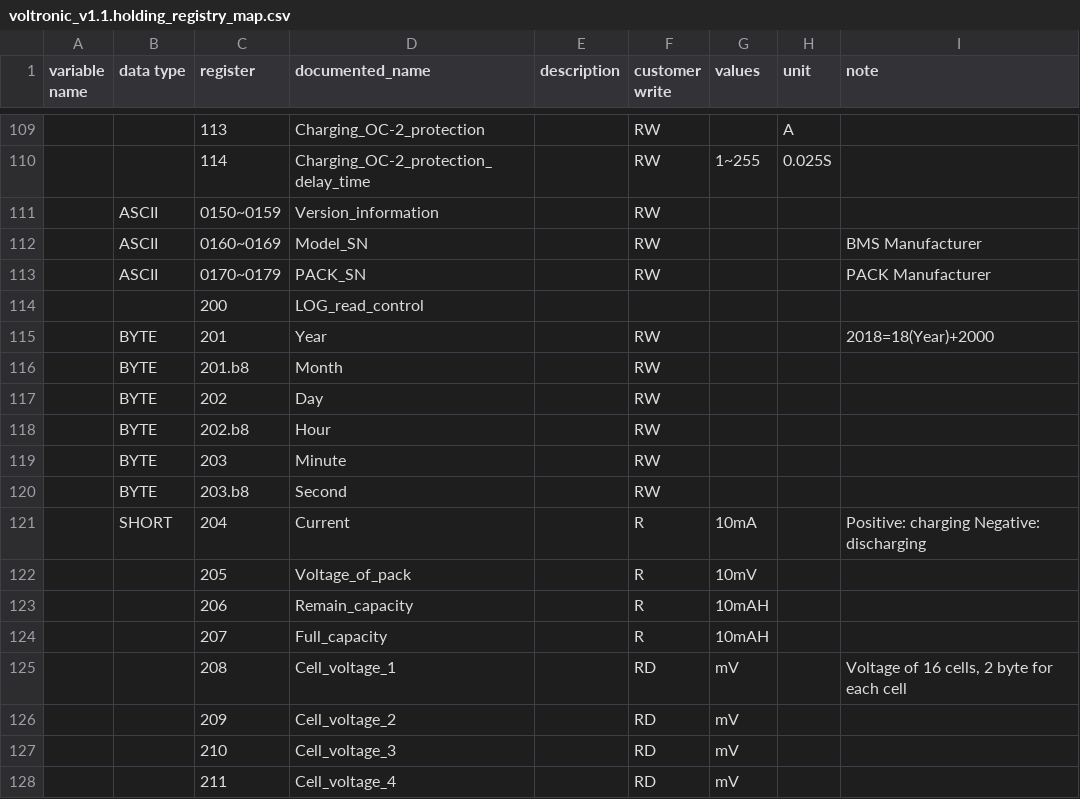
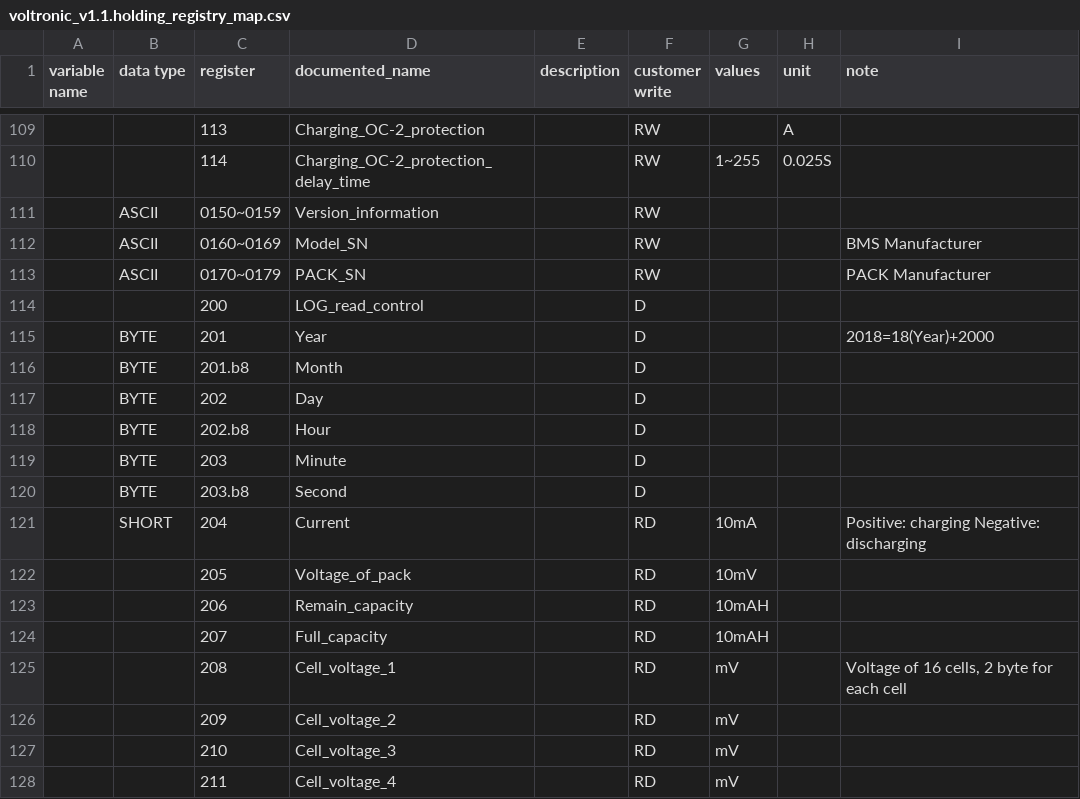
Before and after one commit to yNosGR/PythonProtocolGateway, a CSV file: protocols/voltronic/voltronic_v1.1.holding_registry_map.csv, drawn as a sheet; only a part is shown, gaps mark what is left out.

Commit message:
Update voltronic_v1.1.holding_registry_map.csv

```diff
--- a/protocols/voltronic/voltronic_v1.1.holding_registry_map.csv
+++ b/protocols/voltronic/voltronic_v1.1.holding_registry_map.csv
@@ -113,13 +113,13 @@ variable name,data type,register,documented_name,description,customer write,valu
 ,ASCII,0170~0179,PACK_SN,,RW,,,PACK Manufacturer
-,,200,LOG_read_control,,,,,
-,BYTE,201,Year,,RW,,,2018=18(Year)+2000
-,BYTE,201.b8,Month,,RW,,,
-,BYTE,202,Day,,RW,,,
-,BYTE,202.b8,Hour,,RW,,,
-,BYTE,203,Minute,,RW,,,
-,BYTE,203.b8,Second,,RW,,,
-,SHORT,204,Current,,R,10mA,,Positive: charging Negative: discharging
-,,205,Voltage_of_pack,,R,10mV,,
-,,206,Remain_capacity,,R,10mAH,,
-,,207,Full_capacity,,R,10mAH,,
+,,200,LOG_read_control,,D,,,
+,BYTE,201,Year,,D,,,2018=18(Year)+2000
+,BYTE,201.b8,Month,,D,,,
+,BYTE,202,Day,,D,,,
+,BYTE,202.b8,Hour,,D,,,
+,BYTE,203,Minute,,D,,,
+,BYTE,203.b8,Second,,D,,,
+,SHORT,204,Current,,RD,10mA,,Positive: charging Negative: discharging
+,,205,Voltage_of_pack,,RD,10mV,,
+,,206,Remain_capacity,,RD,10mAH,,
+,,207,Full_capacity,,RD,10mAH,,
 ,,208,Cell_voltage_1,,RD,mV,,"Voltage of 16 cells, 2 byte for each cell"
```
